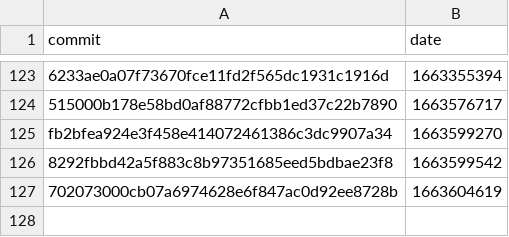
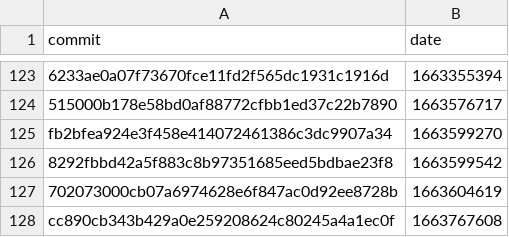
Before and after one commit to google-research/dex-lang, a CSV file: commits.csv, drawn as a sheet; only a part is shown, gaps mark what is left out; the diff names each change by its address in the sheet, - before the commit and + after, or states it on an @@ line.

```diff
--- a/commits.csv
+++ b/commits.csv
+row 128: cc890cb343b429a0e259208624c80245a4a1ec0f | 1663767608
```
Also changed, not shown: 1 other file.
